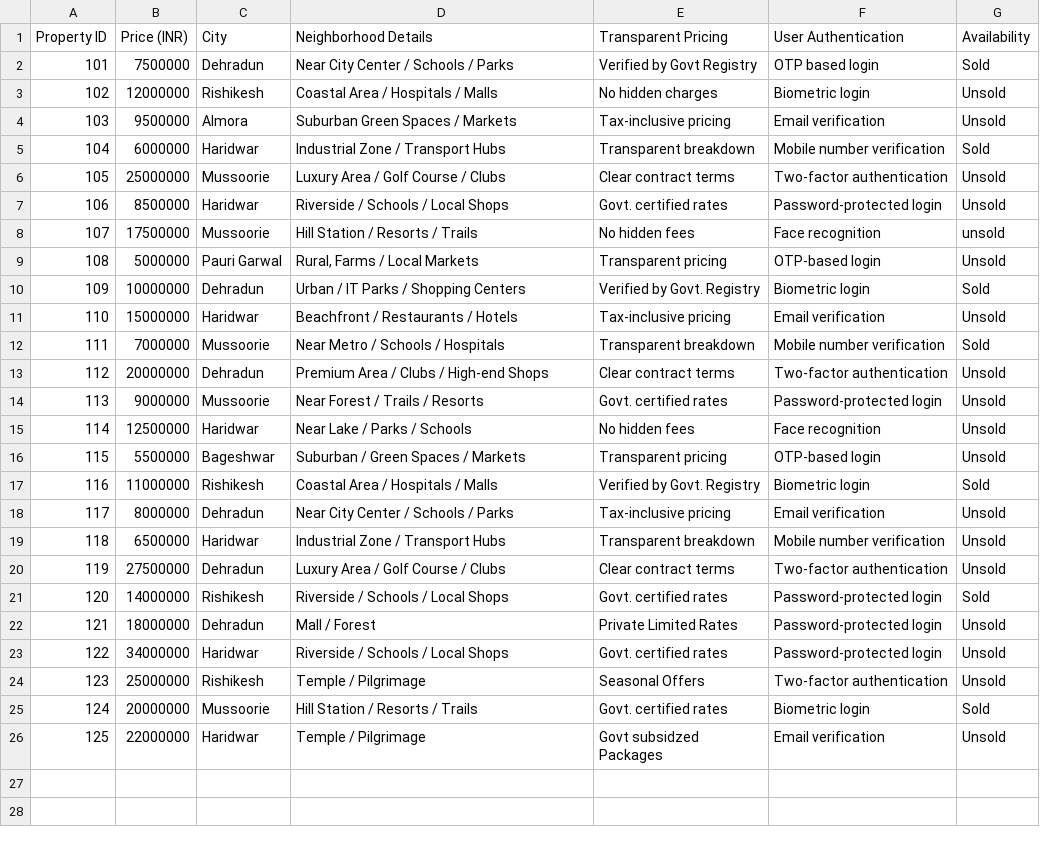
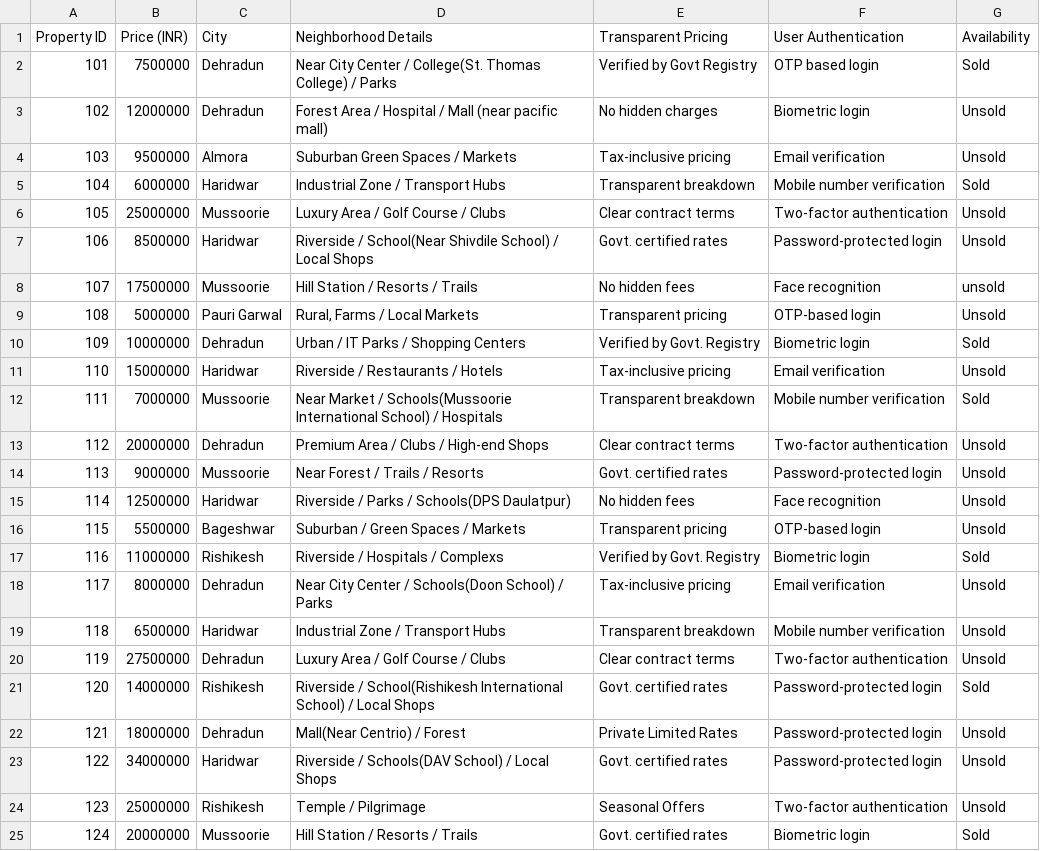
Before and after one commit to Tanuguy/PRO_DSA, a CSV file: PRList.csv, drawn as a sheet; only a part is shown; the shorter side is filled out with more unchanged rows.

Commit message:
Add files via upload

```diff
--- a/PRList.csv
+++ b/PRList.csv
@@ -1,4 +1,4 @@
 Property ID, Price (INR) ,City,Neighborhood Details,Transparent Pricing,User Authentication,Availability
-101,7500000,Dehradun,Near City Center / Schools / Parks,Verified by Govt Registry,OTP based login,Sold
-102,12000000,Rishikesh,Coastal Area / Hospitals / Malls,No hidden charges,Biometric login,Unsold
+101,7500000,Dehradun,Near City Center / College(St. Thomas College) / Parks,Verified by Govt Registry,OTP based login,Sold
+102,12000000,Dehradun,Forest Area / Hospital / Mall (near pacific mall),No hidden charges,Biometric login,Unsold
 103,9500000,Almora,Suburban Green Spaces / Markets,Tax-inclusive pricing,Email verification,Unsold
@@ -6,3 +6,3 @@ Property ID, Price (INR) ,City,Neighborhood Details,Transparent Pricing,User Aut
 105,25000000,Mussoorie,Luxury Area / Golf Course / Clubs,Clear contract terms,Two-factor authentication,Unsold
-106,8500000,Haridwar,Riverside / Schools / Local Shops,Govt. certified rates,Password-protected login,Unsold
+106,8500000,Haridwar,Riverside / School(Near Shivdile School) / Local Shops,Govt. certified rates,Password-protected login,Unsold
 107,17500000,Mussoorie,Hill Station / Resorts / Trails,No hidden fees,Face recognition,unsold
@@ -10,15 +10,15 @@ Property ID, Price (INR) ,City,Neighborhood Details,Transparent Pricing,User Aut
 109,10000000,Dehradun,Urban / IT Parks / Shopping Centers,Verified by Govt. Registry,Biometric login,Sold
-110,15000000,Haridwar,Beachfront / Restaurants / Hotels,Tax-inclusive pricing,Email verification,Unsold
-111,7000000,Mussoorie,Near Metro / Schools / Hospitals,Transparent breakdown,Mobile number verification,Sold
+110,15000000,Haridwar,Riverside / Restaurants / Hotels,Tax-inclusive pricing,Email verification,Unsold
+111,7000000,Mussoorie,Near Market / Schools(Mussoorie International School) / Hospitals,Transparent breakdown,Mobile number verification,Sold
 112,20000000,Dehradun,Premium Area / Clubs / High-end Shops,Clear contract terms,Two-factor authentication,Unsold
 113,9000000,Mussoorie,Near Forest / Trails / Resorts,Govt. certified rates,Password-protected login,Unsold
-114,12500000,Haridwar,Near Lake / Parks / Schools,No hidden fees,Face recognition,Unsold
+114,12500000,Haridwar,Riverside / Parks / Schools(DPS Daulatpur),No hidden fees,Face recognition,Unsold
 115,5500000,Bageshwar,Suburban / Green Spaces / Markets,Transparent pricing,OTP-based login,Unsold
-116,11000000,Rishikesh,Coastal Area / Hospitals / Malls,Verified by Govt. Registry,Biometric login,Sold
-117,8000000,Dehradun,Near City Center / Schools / Parks,Tax-inclusive pricing,Email verification,Unsold
+116,11000000,Rishikesh,Riverside / Hospitals / Complexs,Verified by Govt. Registry,Biometric login,Sold
+117,8000000,Dehradun,Near City Center / Schools(Doon School) / Parks,Tax-inclusive pricing,Email verification,Unsold
 118,6500000,Haridwar,Industrial Zone / Transport Hubs,Transparent breakdown,Mobile number verification,Unsold
 119,27500000,Dehradun,Luxury Area / Golf Course / Clubs,Clear contract terms,Two-factor authentication,Unsold
-120,14000000,Rishikesh,Riverside / Schools / Local Shops,Govt. certified rates,Password-protected login,Sold
-121,18000000,Dehradun,Mall / Forest,Private Limited Rates,Password-protected login,Unsold
-122,34000000,Haridwar,Riverside / Schools / Local Shops,Govt. certified rates,Password-protected login,Unsold
+120,14000000,Rishikesh,Riverside / School(Rishikesh International School) / Local Shops,Govt. certified rates,Password-protected login,Sold
+121,18000000,Dehradun,Mall(Near Centrio) / Forest,Private Limited Rates,Password-protected login,Unsold
+122,34000000,Haridwar,Riverside / Schools(DAV School) / Local Shops,Govt. certified rates,Password-protected login,Unsold
 123,25000000,Rishikesh,Temple / Pilgrimage,Seasonal Offers,Two-factor authentication,Unsold
```
